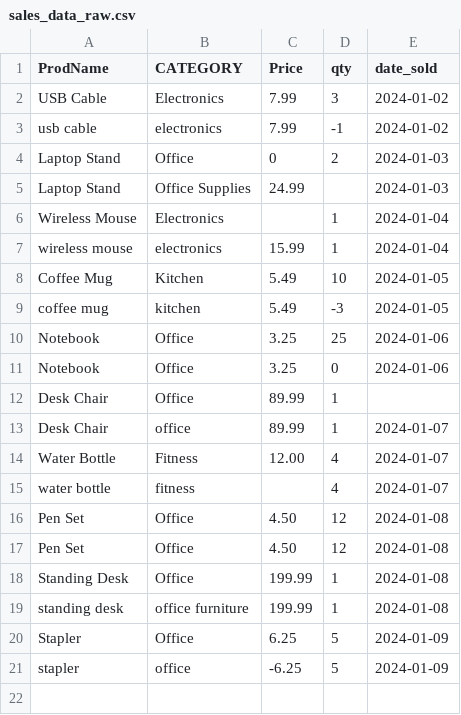
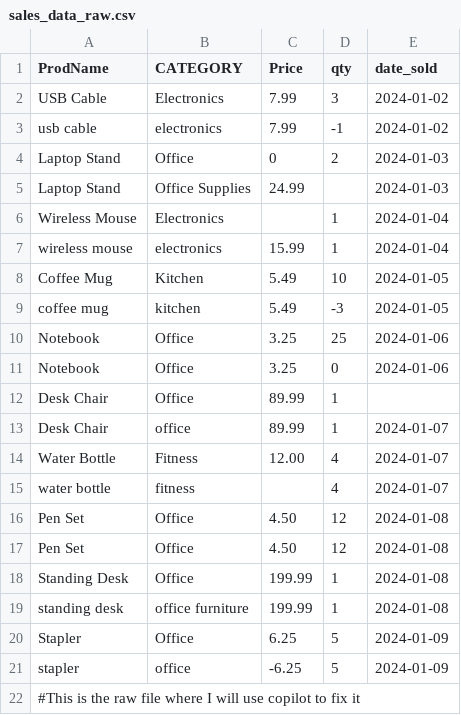
Before and after one commit to pgbach/ism2411-data-cleaning-copilot, a CSV file: Data/Raw/sales_data_raw.csv, drawn as a sheet; the diff names each change by its address in the sheet, - before the commit and + after, or states it on an @@ line.

Commit message:
I have add the raw data file

```diff
--- a/Data/Raw/sales_data_raw.csv
+++ b/Data/Raw/sales_data_raw.csv
+row 22: #This is the raw file where I will use copilot to fix it
```
